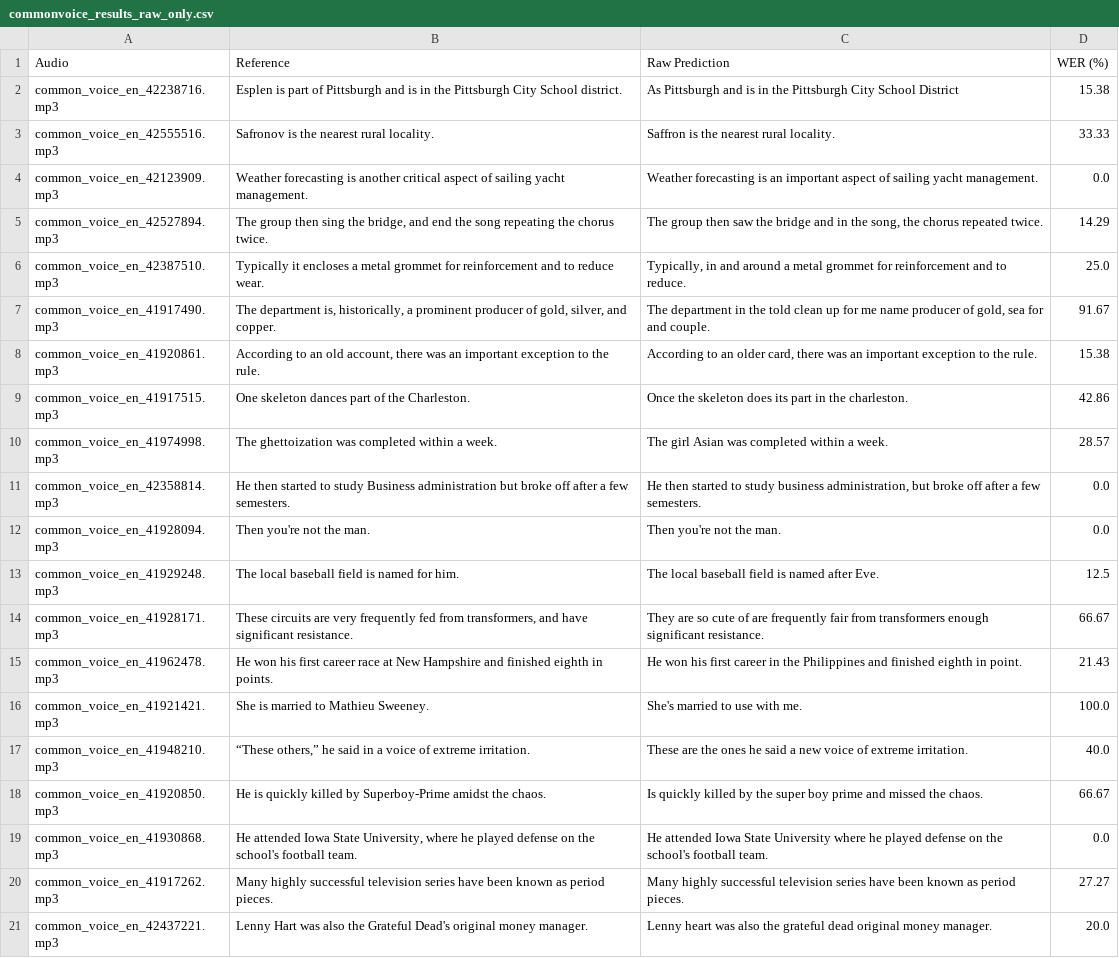
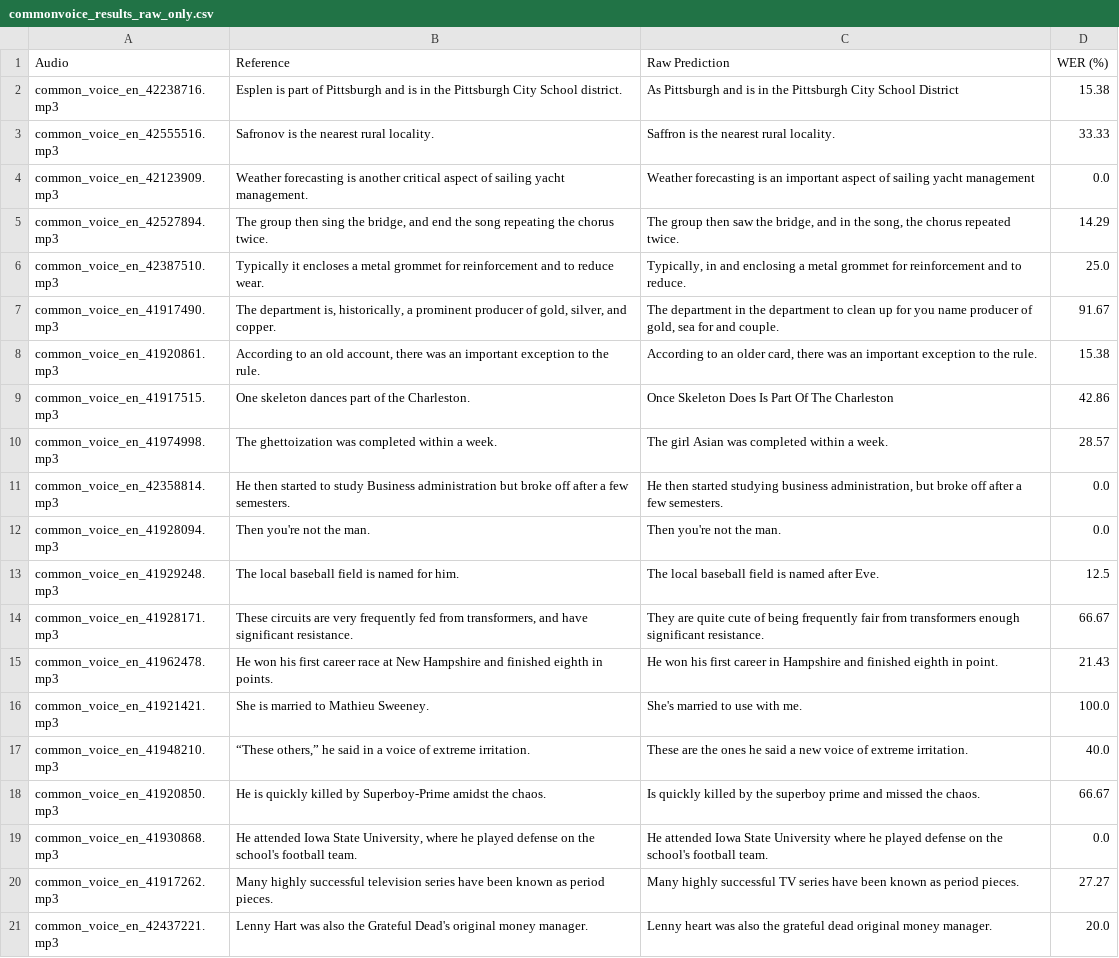
Before and after one commit to mmarufqk/MILENS, a CSV file: output/commonvoice_results_raw_only.csv, drawn as a sheet.

```diff
--- a/output/commonvoice_results_raw_only.csv
+++ b/output/commonvoice_results_raw_only.csv
@@ -3,19 +3,19 @@ common_voice_en_42238716.mp3,Esplen is part of Pittsburgh and is in the Pittsbur
 common_voice_en_42555516.mp3,Safronov is the nearest rural locality.,Saffron is the nearest rural locality.,33.33
-common_voice_en_42123909.mp3,Weather forecasting is another critical aspect of sailing yacht management.,Weather forecasting is an important aspect of sailing yacht management.,0.0
-common_voice_en_42527894.mp3,"The group then sing the bridge, and end the song repeating the chorus twice.","The group then saw the bridge and in the song, the chorus repeated twice.",14.29
-common_voice_en_42387510.mp3,Typically it encloses a metal grommet for reinforcement and to reduce wear.,"Typically, in and around a metal grommet for reinforcement and to reduce.",25.0
-common_voice_en_41917490.mp3,"The department is, historically, a prominent producer of gold, silver, and copper.","The department in the told clean up for me name producer of gold, sea for and couple.",91.67
+common_voice_en_42123909.mp3,Weather forecasting is another critical aspect of sailing yacht management.,Weather forecasting is an important aspect of sailing yacht management,0.0
+common_voice_en_42527894.mp3,"The group then sing the bridge, and end the song repeating the chorus twice.","The group then saw the bridge, and in the song, the chorus repeated twice.",14.29
+common_voice_en_42387510.mp3,Typically it encloses a metal grommet for reinforcement and to reduce wear.,"Typically, in and enclosing a metal grommet for reinforcement and to reduce.",25.0
+common_voice_en_41917490.mp3,"The department is, historically, a prominent producer of gold, silver, and copper.","The department in the department to clean up for you name producer of gold, sea for and couple.",91.67
 common_voice_en_41920861.mp3,"According to an old account, there was an important exception to the rule.","According to an older card, there was an important exception to the rule.",15.38
-common_voice_en_41917515.mp3,One skeleton dances part of the Charleston.,Once the skeleton does its part in the charleston.,42.86
+common_voice_en_41917515.mp3,One skeleton dances part of the Charleston.,Once Skeleton Does Is Part Of The Charleston,42.86
 common_voice_en_41974998.mp3,The ghettoization was completed within a week.,The girl Asian was completed within a week.,28.57
-common_voice_en_42358814.mp3,He then started to study Business administration but broke off after a few semesters.,"He then started to study business administration, but broke off after a few semesters.",0.0
+common_voice_en_42358814.mp3,He then started to study Business administration but broke off after a few semesters.,"He then started studying business administration, but broke off after a few semesters.",0.0
 common_voice_en_41928094.mp3,Then you're not the man.,Then you're not the man.,0.0
 common_voice_en_41929248.mp3,The local baseball field is named for him.,The local baseball field is named after Eve.,12.5
-common_voice_en_41928171.mp3,"These circuits are very frequently fed from transformers, and have significant resistance.",They are so cute of are frequently fair from transformers enough significant resistance.,66.67
-common_voice_en_41962478.mp3,He won his first career race at New Hampshire and finished eighth in points.,He won his first career in the Philippines and finished eighth in point.,21.43
+common_voice_en_41928171.mp3,"These circuits are very frequently fed from transformers, and have significant resistance.",They are quite cute of being frequently fair from transformers enough significant resistance.,66.67
+common_voice_en_41962478.mp3,He won his first career race at New Hampshire and finished eighth in points.,He won his first career in Hampshire and finished eighth in point.,21.43
 common_voice_en_41921421.mp3,She is married to Mathieu Sweeney.,She's married to use with me.,100.0
 common_voice_en_41948210.mp3,"“These others,” he said in a voice of extreme irritation.",These are the ones he said a new voice of extreme irritation.,40.0
-common_voice_en_41920850.mp3,He is quickly killed by Superboy-Prime amidst the chaos.,Is quickly killed by the super boy prime and missed the chaos.,66.67
+common_voice_en_41920850.mp3,He is quickly killed by Superboy-Prime amidst the chaos.,Is quickly killed by the superboy prime and missed the chaos.,66.67
 common_voice_en_41930868.mp3,"He attended Iowa State University, where he played defense on the school's football team.",He attended Iowa State University where he played defense on the school's football team.,0.0
-common_voice_en_41917262.mp3,Many highly successful television series have been known as period pieces.,Many highly successful television series have been known as period pieces.,27.27
+common_voice_en_41917262.mp3,Many highly successful television series have been known as period pieces.,Many highly successful TV series have been known as period pieces.,27.27
 common_voice_en_42437221.mp3,Lenny Hart was also the Grateful Dead's original money manager.,Lenny heart was also the grateful dead original money manager.,20.0
```
Also changed, not shown: 2 other files.
